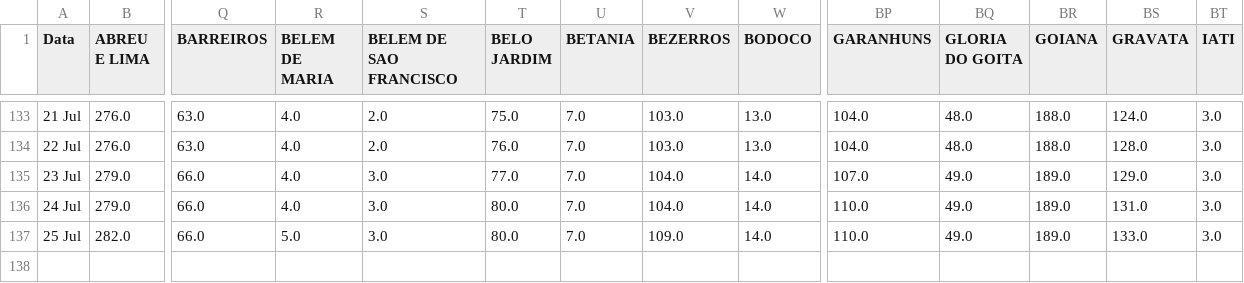
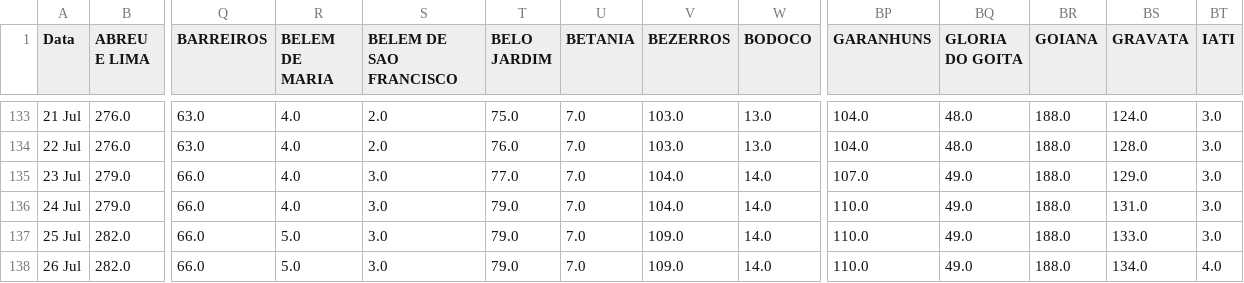
Before and after one commit to JTeodomiro/covid19PE, a CSV file: PE_Cidades_DATA_SRAG.csv, drawn as a sheet; only a part is shown, gaps mark what is left out; rows hold the shown columns only; the diff names each change by its address in the sheet, - before the commit and + after, or states it on an @@ line.

```diff
--- a/PE_Cidades_DATA_SRAG.csv
+++ b/PE_Cidades_DATA_SRAG.csv
-BR135:BR137 (GOIANA): 189.0
+BR135:BR137 (GOIANA): 188.0
-T136:T137 (BELO JARDIM): 80.0
+T136:T137 (BELO JARDIM): 79.0
+row 138: 26 Jul | 282.0 | 66.0 | 5.0 | 3.0 | 79.0 | 7.0 | 109.0 | 14.0 | 110.0 | 49.0 | 188.0 | 134.0 | 4.0
```
Also changed, not shown: Obitos_PE_Cidades.csv, PE_Cidades_DATA.csv, 1 other file.
